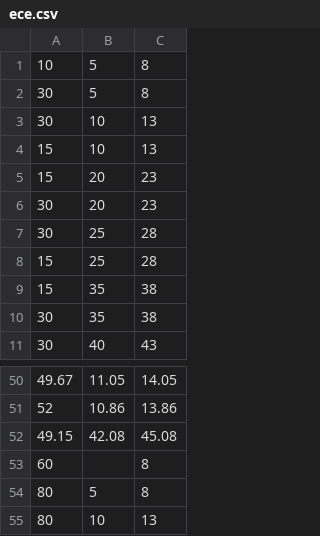
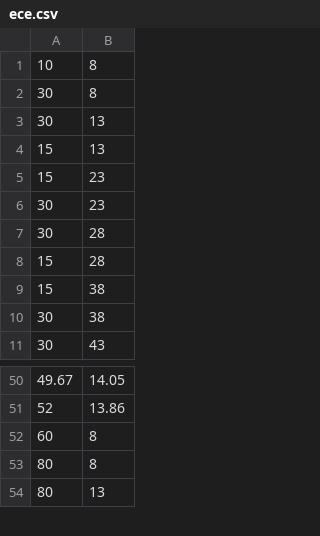
Before and after one commit to dividurga/carlab_2025, a CSV file: ece.csv, drawn as a sheet; only a part is shown, gaps mark what is left out; the diff names each change by its address in the sheet, - before the commit and + after, or states it on an @@ line.

```diff
--- a/ece.csv
+++ b/ece.csv
-column B, rows 1-11: 5 | 5 | 10 | 10 | 20 | 20 | 25 | 25 | 35 | 35 | 40; rows 50-51: 11.05 | 10.86; rows 54-55: 5 | 10
-row 52: 49.15 | 42.08 | 45.08
```
Also changed, not shown: coords.csv, 17 other files.
